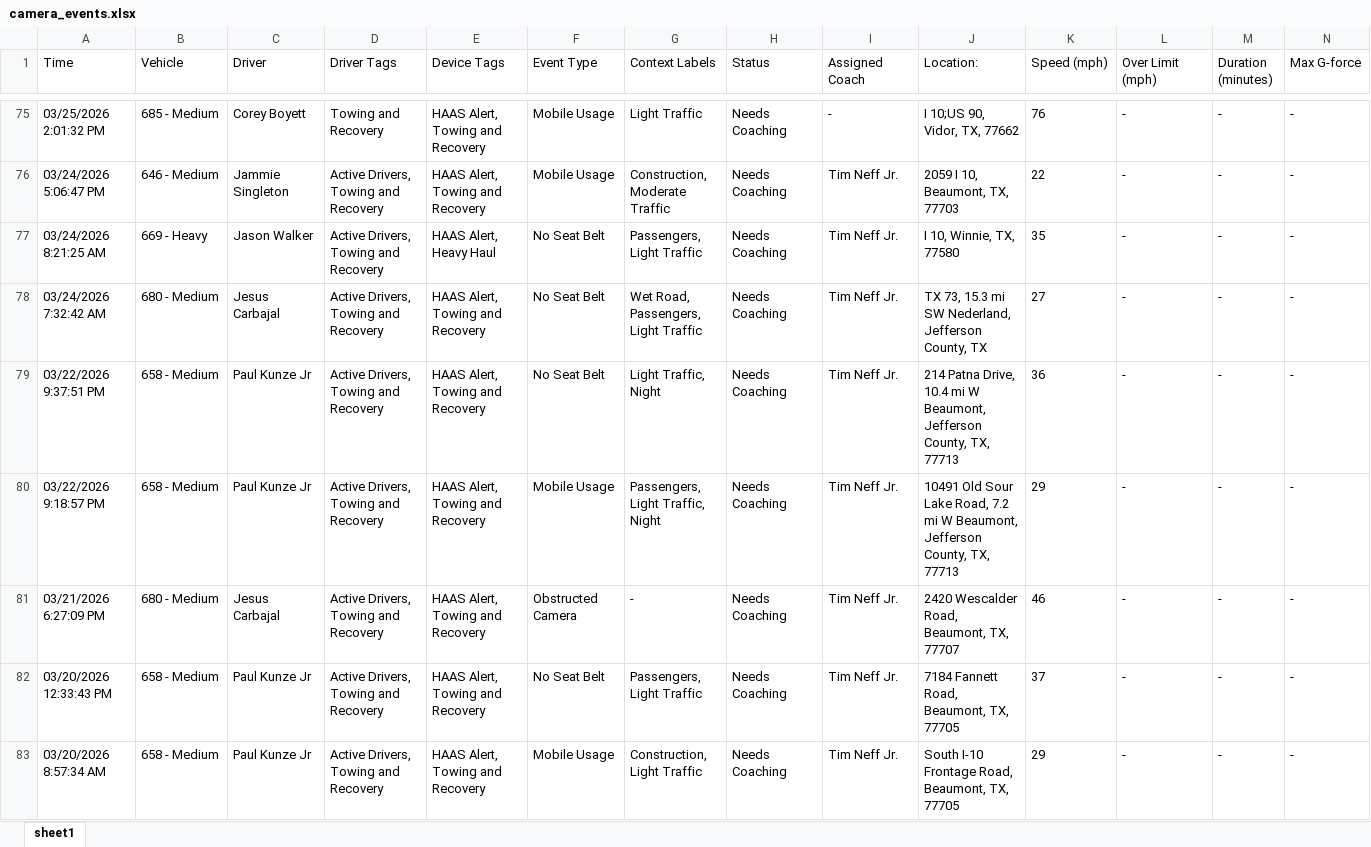
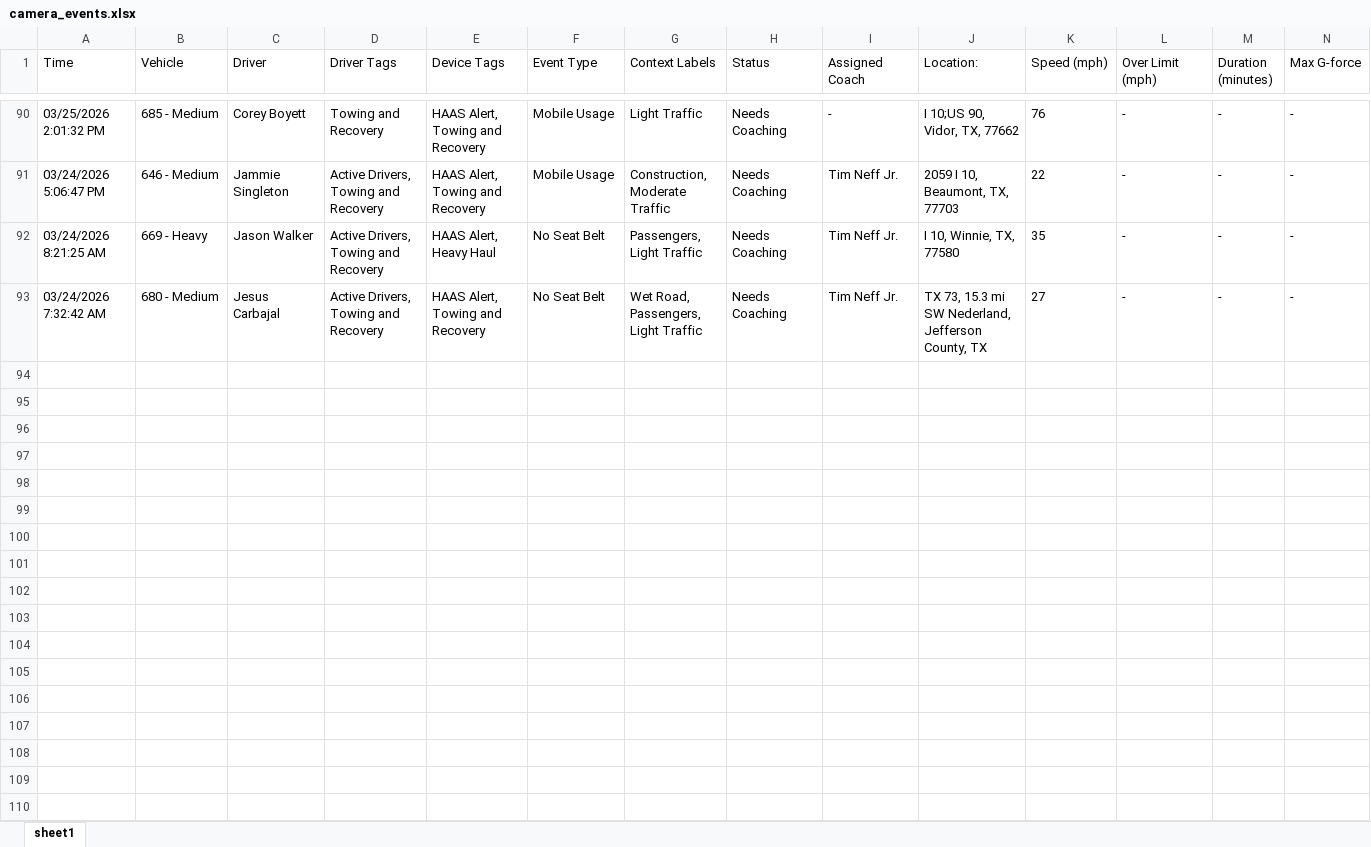
Before and after one commit to jmullins-DEN/tnt-wrecker, an Excel workbook: camera_events.xlsx, sheet sheet1, drawn as a sheet; only a part is shown, gaps mark what is left out; values as stored, in another font and other column widths than the file's, no borders; removed rows and columns are numbered as before the commit, all else as after; rows hold the shown columns only; the diff covers the shown part only; the diff names each change by its address in the sheet, - before the commit and + after, or states it on an @@ line.

Commit message:
Weekly data update: camera_events.xlsx

```diff
--- a/camera_events.xlsx (sheet sheet1)
+++ b/camera_events.xlsx (sheet sheet1)
-row 79: 03/22/2026 9:37:51 PM | 658 - Medium | Paul Kunze Jr | Active Drivers, Towing and Recovery | HAAS Alert, Towing and Recovery | No Seat Belt | Light Traffic, Night | Needs Coaching | Tim Neff Jr. | 214 Patna Drive, 10.4 mi W Beaumont, Jefferson County, TX, 77713 | 36 | - | - | -
-row 80: 03/22/2026 9:18:57 PM | 658 - Medium | Paul Kunze Jr | Active Drivers, Towing and Recovery | HAAS Alert, Towing and Recovery | Mobile Usage | Passengers, Light Traffic, Night | Needs Coaching | Tim Neff Jr. | 10491 Old Sour Lake Road, 7.2 mi W Beaumont, Jefferson County, TX, 77713 | 29 | - | - | -
-row 81: 03/21/2026 6:27:09 PM | 680 - Medium | Jesus Carbajal | Active Drivers, Towing and Recovery | HAAS Alert, Towing and Recovery | Obstructed Camera | - | Needs Coaching | Tim Neff Jr. | 2420 Wescalder Road, Beaumont, TX, 77707 | 46 | - | - | -
-row 82: 03/20/2026 12:33:43 PM | 658 - Medium | Paul Kunze Jr | Active Drivers, Towing and Recovery | HAAS Alert, Towing and Recovery | No Seat Belt | Passengers, Light Traffic | Needs Coaching | Tim Neff Jr. | 7184 Fannett Road, Beaumont, TX, 77705 | 37 | - | - | -
-row 83: 03/20/2026 8:57:34 AM | 658 - Medium | Paul Kunze Jr | Active Drivers, Towing and Recovery | HAAS Alert, Towing and Recovery | Mobile Usage | Construction, Light Traffic | Needs Coaching | Tim Neff Jr. | South I-10 Frontage Road, Beaumont, TX, 77705 | 29 | - | - | -
```
Also changed, not shown: 15 added rows and 12 removed rows elsewhere in this sheet.
